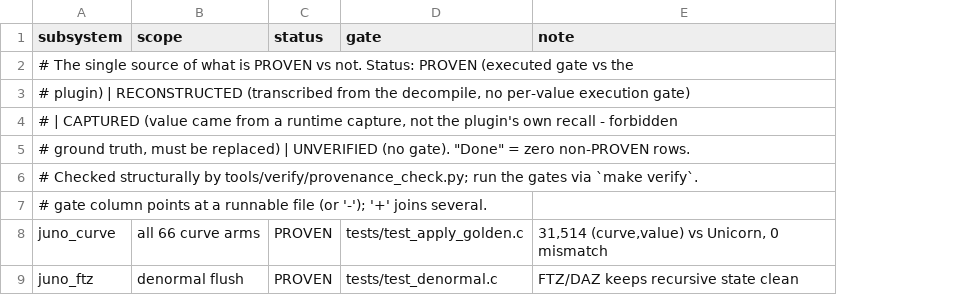
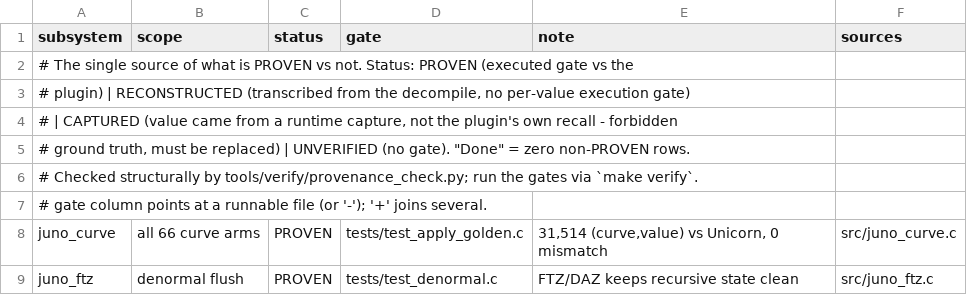
Before and after one commit to SunbrightMedia/jn60c99, a TSV file: PROVENANCE.tsv, drawn as a sheet; only a part is shown; the diff names each change by its address in the sheet, - before the commit and + after, or states it on an @@ line.

```diff
--- a/PROVENANCE.tsv
+++ b/PROVENANCE.tsv
+column F (sources), rows 8-9: src/juno_curve.c | src/juno_ftz.c
```
Also changed, not shown: 3 other files.
